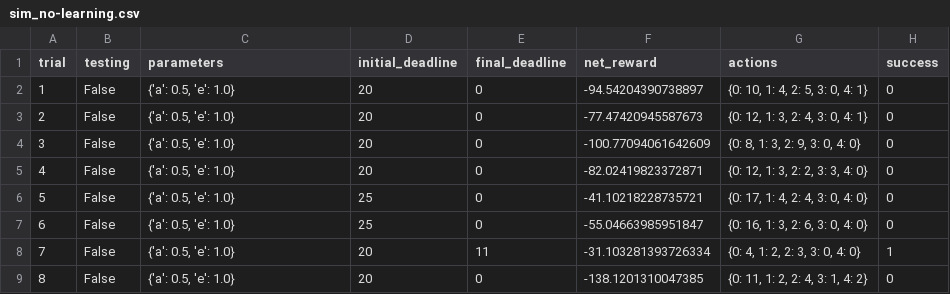
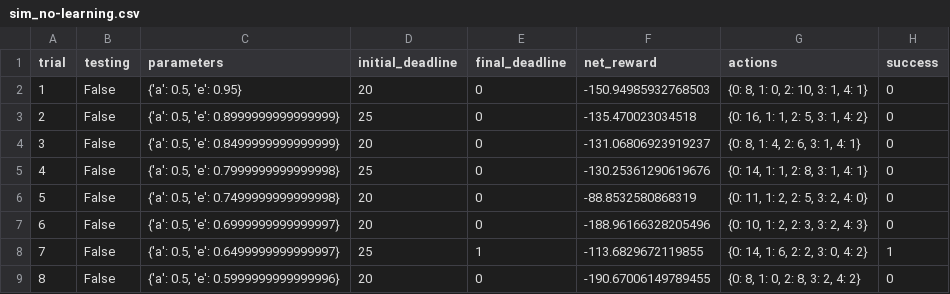
Before and after one commit to zunnyclaus/smartcab, a CSV file: logs/sim_no-learning.csv, drawn as a sheet; only a part is shown; the diff covers the shown part only.

```diff
--- a/logs/sim_no-learning.csv
+++ b/logs/sim_no-learning.csv
@@ -1,9 +1,9 @@
 trial,testing,parameters,initial_deadline,final_deadline,net_reward,actions,success
-1,False,"{'a': 0.5, 'e': 1.0}",20,0,-94.54204390738897,"{0: 10, 1: 4, 2: 5, 3: 0, 4: 1}",0
-2,False,"{'a': 0.5, 'e': 1.0}",20,0,-77.47420945587673,"{0: 12, 1: 3, 2: 4, 3: 0, 4: 1}",0
-3,False,"{'a': 0.5, 'e': 1.0}",20,0,-100.77094061642609,"{0: 8, 1: 3, 2: 9, 3: 0, 4: 0}",0
-4,False,"{'a': 0.5, 'e': 1.0}",20,0,-82.02419823372871,"{0: 12, 1: 3, 2: 2, 3: 3, 4: 0}",0
-5,False,"{'a': 0.5, 'e': 1.0}",25,0,-41.10218228735721,"{0: 17, 1: 4, 2: 4, 3: 0, 4: 0}",0
-6,False,"{'a': 0.5, 'e': 1.0}",25,0,-55.04663985951847,"{0: 16, 1: 3, 2: 6, 3: 0, 4: 0}",0
-7,False,"{'a': 0.5, 'e': 1.0}",20,11,-31.103281393726334,"{0: 4, 1: 2, 2: 3, 3: 0, 4: 0}",1
-8,False,"{'a': 0.5, 'e': 1.0}",20,0,-138.1201310047385,"{0: 11, 1: 2, 2: 4, 3: 1, 4: 2}",0
+1,False,"{'a': 0.5, 'e': 0.95}",20,0,-150.94985932768503,"{0: 8, 1: 0, 2: 10, 3: 1, 4: 1}",0
+2,False,"{'a': 0.5, 'e': 0.8999999999999999}",25,0,-135.470023034518,"{0: 16, 1: 1, 2: 5, 3: 1, 4: 2}",0
+3,False,"{'a': 0.5, 'e': 0.8499999999999999}",20,0,-131.06806923919237,"{0: 8, 1: 4, 2: 6, 3: 1, 4: 1}",0
+4,False,"{'a': 0.5, 'e': 0.7999999999999998}",25,0,-130.25361290619676,"{0: 14, 1: 1, 2: 8, 3: 1, 4: 1}",0
+5,False,"{'a': 0.5, 'e': 0.7499999999999998}",20,0,-88.8532580868319,"{0: 11, 1: 2, 2: 5, 3: 2, 4: 0}",0
+6,False,"{'a': 0.5, 'e': 0.6999999999999997}",20,0,-188.96166328205496,"{0: 10, 1: 2, 2: 3, 3: 2, 4: 3}",0
+7,False,"{'a': 0.5, 'e': 0.6499999999999997}",25,1,-113.6829672119855,"{0: 14, 1: 6, 2: 2, 3: 0, 4: 2}",1
+8,False,"{'a': 0.5, 'e': 0.5999999999999996}",20,0,-190.67006149789455,"{0: 8, 1: 0, 2: 8, 3: 2, 4: 2}",0
```
Also changed, not shown: 95 edited cells elsewhere in this file, logs/sim_default-learning.csv, logs/sim_improved-learning.csv, 5 other files.
